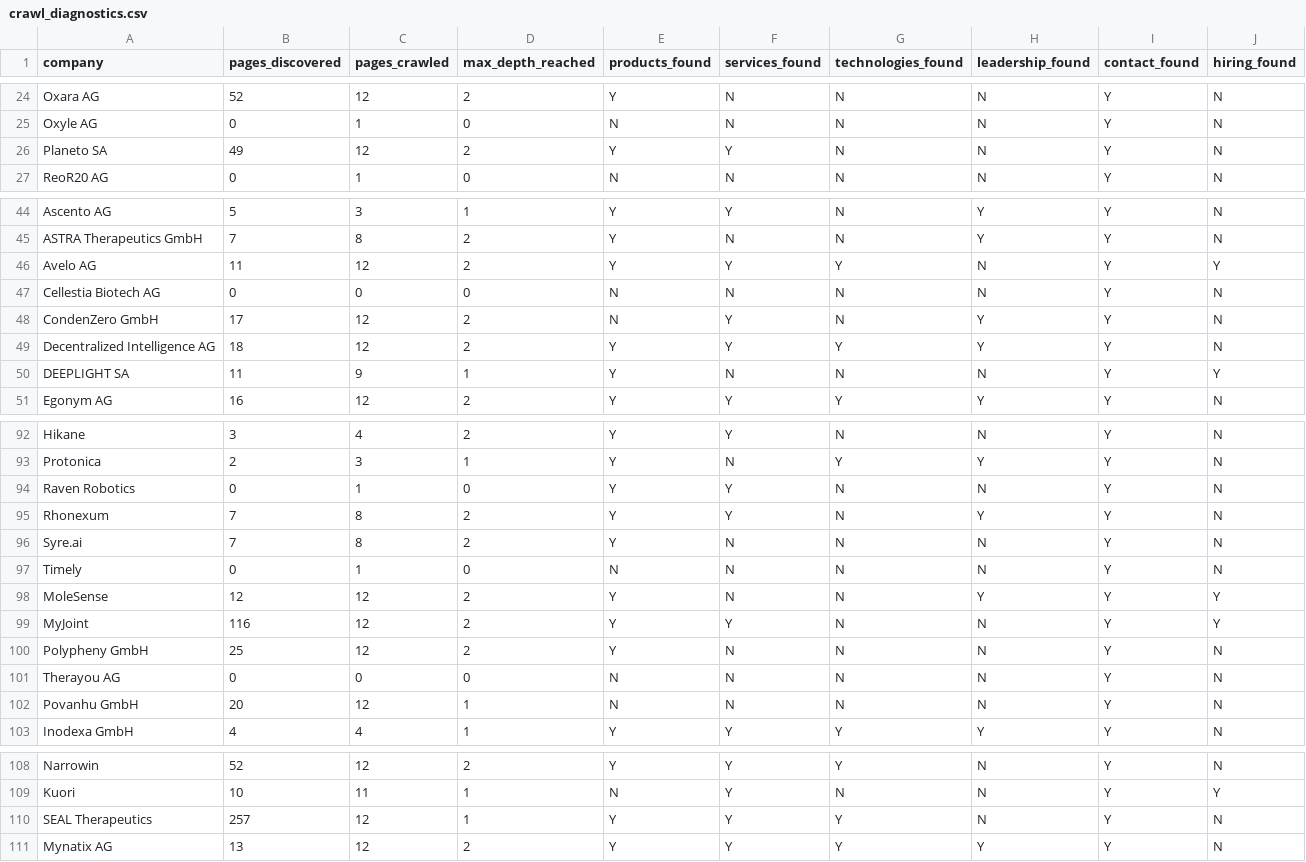
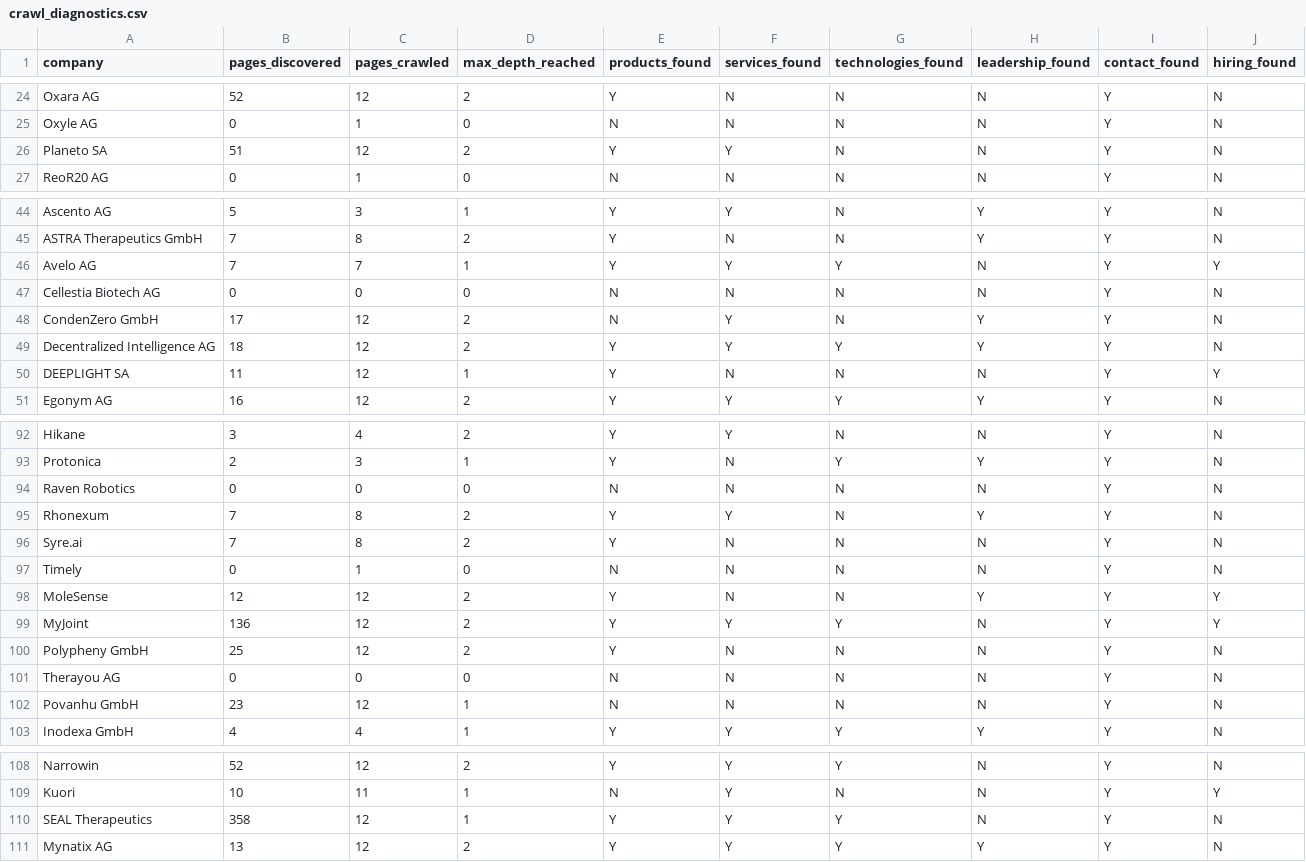
Before and after one commit to rajnet70/punjab_medical_leads, a CSV file: crawl_diagnostics.csv, drawn as a sheet; only a part is shown, gaps mark what is left out.

```diff
--- a/crawl_diagnostics.csv
+++ b/crawl_diagnostics.csv
@@ -25,3 +25,3 @@ Oxara AG,52,12,2,Y,N,N,N,Y,N
 Oxyle AG,0,1,0,N,N,N,N,Y,N
-Planeto SA,49,12,2,Y,Y,N,N,Y,N
+Planeto SA,51,12,2,Y,Y,N,N,Y,N
 ReoR20 AG,0,1,0,N,N,N,N,Y,N
@@ -45,3 +45,3 @@ Ascento AG,5,3,1,Y,Y,N,Y,Y,N
 ASTRA Therapeutics GmbH,7,8,2,Y,N,N,Y,Y,N
-Avelo AG,11,12,2,Y,Y,Y,N,Y,Y
+Avelo AG,7,7,1,Y,Y,Y,N,Y,Y
 Cellestia Biotech AG,0,0,0,N,N,N,N,Y,N
@@ -49,3 +49,3 @@ CondenZero GmbH,17,12,2,N,Y,N,Y,Y,N
 Decentralized Intelligence AG,18,12,2,Y,Y,Y,Y,Y,N
-DEEPLIGHT SA,11,9,1,Y,N,N,N,Y,Y
+DEEPLIGHT SA,11,12,1,Y,N,N,N,Y,Y
 Egonym AG,16,12,2,Y,Y,Y,Y,Y,N
@@ -93,3 +93,3 @@ Hikane,3,4,2,Y,Y,N,N,Y,N
 Protonica,2,3,1,Y,N,Y,Y,Y,N
-Raven Robotics,0,1,0,Y,Y,N,N,Y,N
+Raven Robotics,0,0,0,N,N,N,N,Y,N
 Rhonexum,7,8,2,Y,Y,N,Y,Y,N
@@ -98,6 +98,6 @@ Timely,0,1,0,N,N,N,N,Y,N
 MoleSense,12,12,2,Y,N,N,Y,Y,Y
-MyJoint,116,12,2,Y,Y,N,N,Y,Y
+MyJoint,136,12,2,Y,Y,Y,N,Y,Y
 Polypheny GmbH,25,12,2,Y,N,N,N,Y,N
 Therayou AG,0,0,0,N,N,N,N,Y,N
-Povanhu GmbH,20,12,1,N,N,N,N,Y,N
+Povanhu GmbH,23,12,1,N,N,N,N,Y,N
 Inodexa GmbH,4,4,1,Y,Y,Y,Y,Y,N
@@ -109,3 +109,3 @@ Narrowin,52,12,2,Y,Y,Y,N,Y,N
 Kuori,10,11,1,N,Y,N,N,Y,Y
-SEAL Therapeutics,257,12,1,Y,Y,Y,N,Y,N
+SEAL Therapeutics,358,12,1,Y,Y,Y,N,Y,N
 Mynatix AG,13,12,2,Y,Y,Y,Y,Y,N
```
Also changed, not shown: companies_ch_222_full.csv, companies_ch_enriched.csv.
